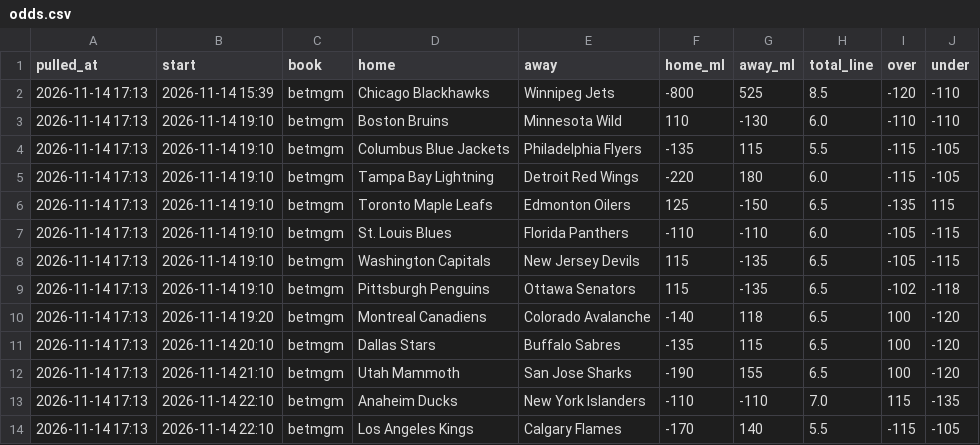
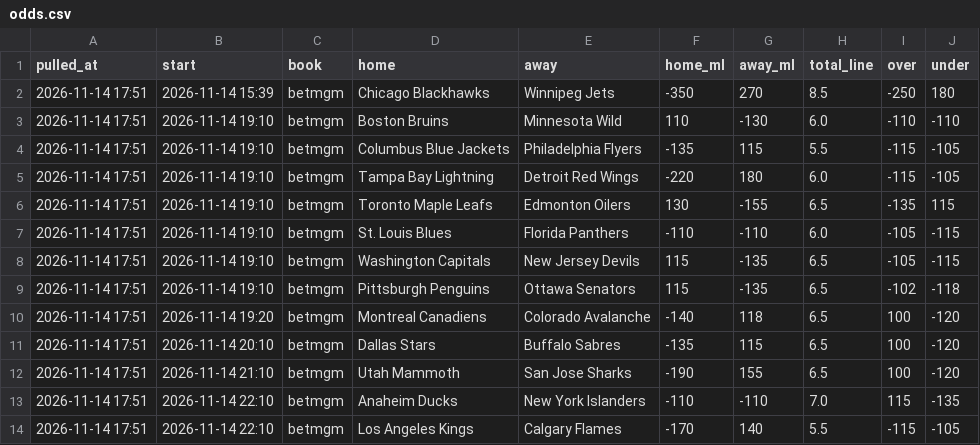
Before and after one commit to alanwevans1617-source/alan-nhl-model, a CSV file: odds.csv, drawn as a sheet.

```diff
--- a/odds.csv
+++ b/odds.csv
@@ -1,14 +1,14 @@
 pulled_at,start,book,home,away,home_ml,away_ml,total_line,over,under
-2026-11-14 17:13,2026-11-14 15:39,betmgm,Chicago Blackhawks,Winnipeg Jets,-800,525,8.5,-120,-110
-2026-11-14 17:13,2026-11-14 19:10,betmgm,Boston Bruins,Minnesota Wild,110,-130,6.0,-110,-110
-2026-11-14 17:13,2026-11-14 19:10,betmgm,Columbus Blue Jackets,Philadelphia Flyers,-135,115,5.5,-115,-105
-2026-11-14 17:13,2026-11-14 19:10,betmgm,Tampa Bay Lightning,Detroit Red Wings,-220,180,6.0,-115,-105
-2026-11-14 17:13,2026-11-14 19:10,betmgm,Toronto Maple Leafs,Edmonton Oilers,125,-150,6.5,-135,115
-2026-11-14 17:13,2026-11-14 19:10,betmgm,St. Louis Blues,Florida Panthers,-110,-110,6.0,-105,-115
-2026-11-14 17:13,2026-11-14 19:10,betmgm,Washington Capitals,New Jersey Devils,115,-135,6.5,-105,-115
-2026-11-14 17:13,2026-11-14 19:10,betmgm,Pittsburgh Penguins,Ottawa Senators,115,-135,6.5,-102,-118
-2026-11-14 17:13,2026-11-14 19:20,betmgm,Montreal Canadiens,Colorado Avalanche,-140,118,6.5,100,-120
-2026-11-14 17:13,2026-11-14 20:10,betmgm,Dallas Stars,Buffalo Sabres,-135,115,6.5,100,-120
-2026-11-14 17:13,2026-11-14 21:10,betmgm,Utah Mammoth,San Jose Sharks,-190,155,6.5,100,-120
-2026-11-14 17:13,2026-11-14 22:10,betmgm,Anaheim Ducks,New York Islanders,-110,-110,7.0,115,-135
-2026-11-14 17:13,2026-11-14 22:10,betmgm,Los Angeles Kings,Calgary Flames,-170,140,5.5,-115,-105
+2026-11-14 17:51,2026-11-14 15:39,betmgm,Chicago Blackhawks,Winnipeg Jets,-350,270,8.5,-250,180
+2026-11-14 17:51,2026-11-14 19:10,betmgm,Boston Bruins,Minnesota Wild,110,-130,6.0,-110,-110
+2026-11-14 17:51,2026-11-14 19:10,betmgm,Columbus Blue Jackets,Philadelphia Flyers,-135,115,5.5,-115,-105
+2026-11-14 17:51,2026-11-14 19:10,betmgm,Tampa Bay Lightning,Detroit Red Wings,-220,180,6.0,-115,-105
+2026-11-14 17:51,2026-11-14 19:10,betmgm,Toronto Maple Leafs,Edmonton Oilers,130,-155,6.5,-135,115
+2026-11-14 17:51,2026-11-14 19:10,betmgm,St. Louis Blues,Florida Panthers,-110,-110,6.0,-105,-115
+2026-11-14 17:51,2026-11-14 19:10,betmgm,Washington Capitals,New Jersey Devils,115,-135,6.5,-105,-115
+2026-11-14 17:51,2026-11-14 19:10,betmgm,Pittsburgh Penguins,Ottawa Senators,115,-135,6.5,-102,-118
+2026-11-14 17:51,2026-11-14 19:20,betmgm,Montreal Canadiens,Colorado Avalanche,-140,118,6.5,100,-120
+2026-11-14 17:51,2026-11-14 20:10,betmgm,Dallas Stars,Buffalo Sabres,-135,115,6.5,100,-120
+2026-11-14 17:51,2026-11-14 21:10,betmgm,Utah Mammoth,San Jose Sharks,-190,155,6.5,100,-120
+2026-11-14 17:51,2026-11-14 22:10,betmgm,Anaheim Ducks,New York Islanders,-110,-110,7.0,115,-135
+2026-11-14 17:51,2026-11-14 22:10,betmgm,Los Angeles Kings,Calgary Flames,-170,140,5.5,-115,-105
```
Also changed, not shown: goalies.csv, 6 other files.
